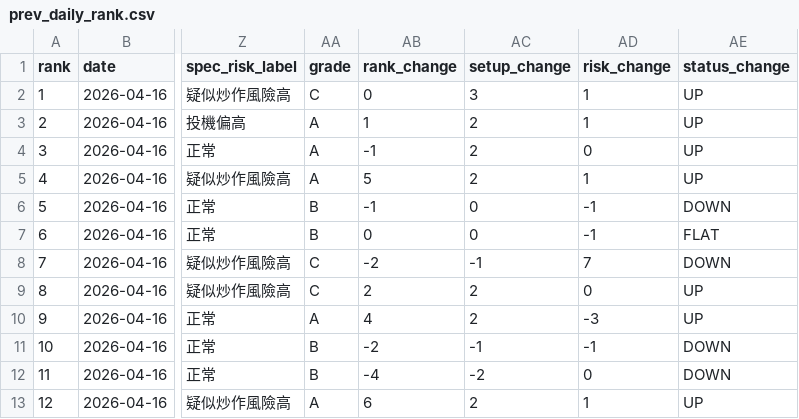
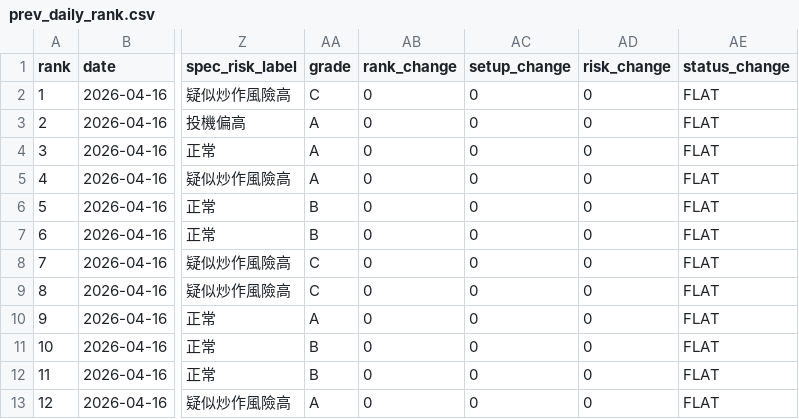
Before and after one commit to tokuzfunpi/stock-watch, a CSV file: theme_watchlist_daily/prev_daily_rank.csv, drawn as a sheet; only a part is shown, gaps mark what is left out; the diff covers the shown part only; the diff names each change by its address in the sheet, - before the commit and + after, or states it on an @@ line.

```diff
--- a/theme_watchlist_daily/prev_daily_rank.csv
+++ b/theme_watchlist_daily/prev_daily_rank.csv
-AC2 (setup_change): 3
+AC2 (setup_change): 0
-AD2:AD3 (risk_change): 1
+AD2:AD3 (risk_change): 0
-AE2:AE5 (status_change): UP
+AE2:AE5 (status_change): FLAT
-AB3 (rank_change): 1
+AB3 (rank_change): 0
-AC3:AC5 (setup_change): 2
+AC3:AC5 (setup_change): 0
-AB4 (rank_change): -1
+AB4 (rank_change): 0
-AB5 (rank_change): 5
+AB5 (rank_change): 0
-AD5 (risk_change): 1
+AD5 (risk_change): 0
-AB6 (rank_change): -1
+AB6 (rank_change): 0
-AD6:AD7 (risk_change): -1
+AD6:AD7 (risk_change): 0
-AE6 (status_change): DOWN
+AE6 (status_change): FLAT
-AB8 (rank_change): -2
+AB8 (rank_change): 0
-AC8 (setup_change): -1
+AC8 (setup_change): 0
-AD8 (risk_change): 7
+AD8 (risk_change): 0
-AE8 (status_change): DOWN
+AE8 (status_change): FLAT
-AB9 (rank_change): 2
+AB9 (rank_change): 0
-AC9:AC10 (setup_change): 2
+AC9:AC10 (setup_change): 0
-AE9:AE10 (status_change): UP
+AE9:AE10 (status_change): FLAT
-AB10 (rank_change): 4
+AB10 (rank_change): 0
-AD10 (risk_change): -3
+AD10 (risk_change): 0
-AB11 (rank_change): -2
+AB11 (rank_change): 0
-AC11 (setup_change): -1
+AC11 (setup_change): 0
-AD11 (risk_change): -1
+AD11 (risk_change): 0
-AE11:AE12 (status_change): DOWN
+AE11:AE12 (status_change): FLAT
-AB12 (rank_change): -4
+AB12 (rank_change): 0
-AC12 (setup_change): -2
+AC12 (setup_change): 0
-AB13 (rank_change): 6
+AB13 (rank_change): 0
-AC13 (setup_change): 2
+AC13 (setup_change): 0
-AD13 (risk_change): 1
+AD13 (risk_change): 0
-AE13 (status_change): UP
+AE13 (status_change): FLAT
```
Also changed, not shown: 79 edited cells elsewhere in this file, theme_watchlist_daily/backtest_events_attack.csv, 5 other files.
